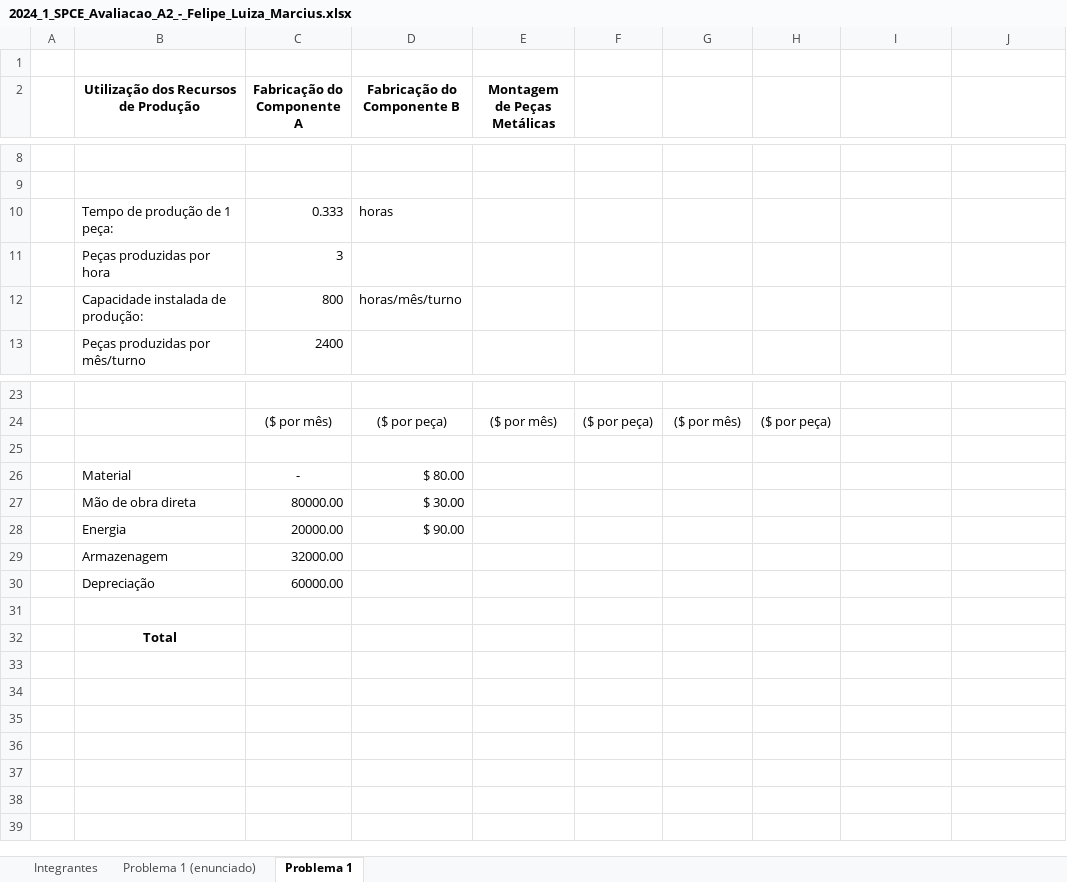
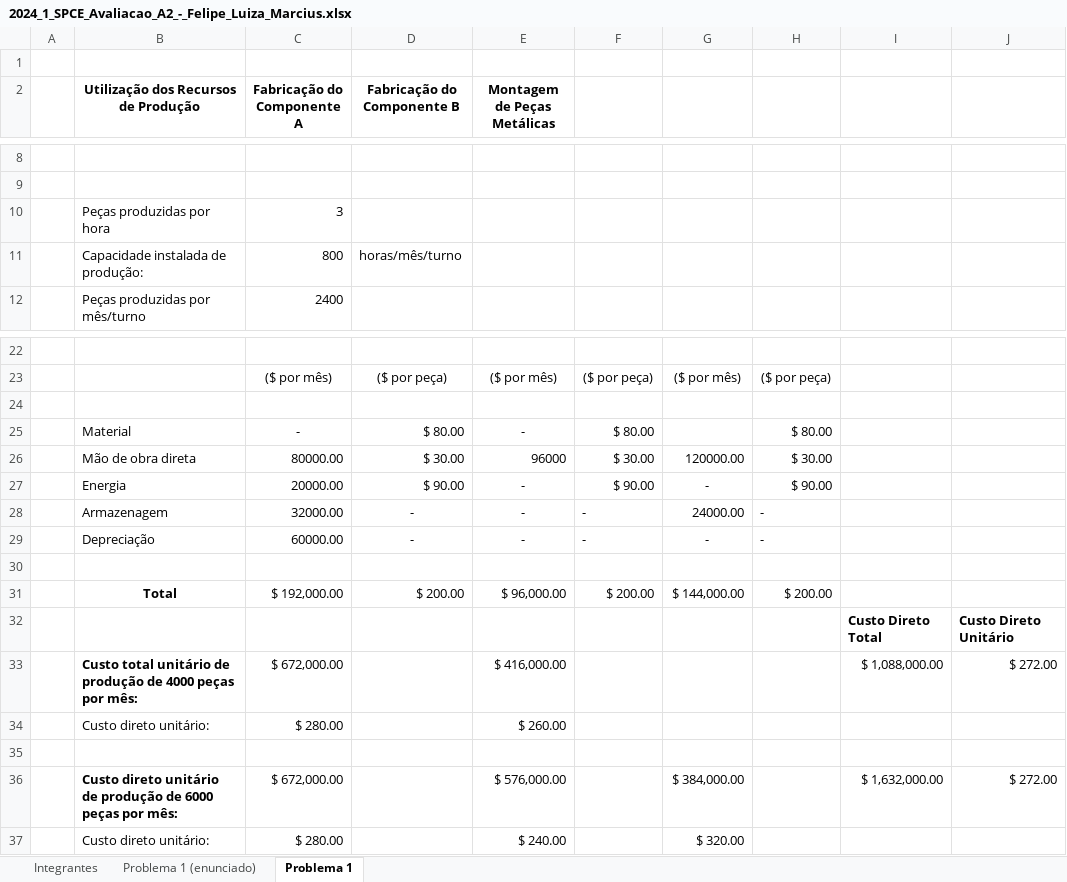
Before and after one commit to EngenhariaSoftwarePUCRS/Sistemas_de_Planejamento_e_Custos_para_Engenharia, an Excel workbook: 2024_1_SPCE_Avaliacao_A2_-_Felipe_Luiza_Marcius.xlsx, sheet Problema 1, drawn as a sheet; only a part is shown, gaps mark what is left out; values as stored, in another font and other column widths than the file's, no borders; removed rows and columns are numbered as before the commit, all else as after; the diff names each change by its address in the sheet, - before the commit and + after, or states it on an @@ line.

Commit message:
A2 - Problema 1

```diff
--- a/2024_1_SPCE_Avaliacao_A2_-_Felipe_Luiza_Marcius.xlsx (sheet Problema 1)
+++ b/2024_1_SPCE_Avaliacao_A2_-_Felipe_Luiza_Marcius.xlsx (sheet Problema 1)
-row 10:  | Tempo de produção de 1 peça: | 0.333 | horas
-E25 (Montagem de Peças Metálicas): (empty)
+E25 (Montagem de Peças Metálicas): -
-F25: (empty)
+F25: $ 80.00
-H25: (empty)
+H25: $ 80.00
-row 27:  | Mão de obra direta | 80000.00 | $ 30.00
-row 28:  | Energia | 20000.00 | $ 90.00
-row 29:  | Armazenagem | 32000.00
-row 30:  | Depreciação | 60000.00
+row 26:  | Mão de obra direta | 80000.00 | $ 30.00 | 96000 | $ 30.00 | 120000.00 | $ 30.00
+row 27:  | Energia | 20000.00 | $ 90.00 | - | $ 90.00 | - | $ 90.00
+row 28:  | Armazenagem | 32000.00 | - | - | - | 24000.00 | -
+row 29:  | Depreciação | 60000.00 | - | - | - | - | -
+row 31:  | Total | $ 192,000.00 | $ 200.00 | $ 96,000.00 | $ 200.00 | $ 144,000.00 | $ 200.00
+row 32:  |  |  |  |  |  |  |  | Custo Direto Total | Custo Direto Unitário
+row 33:  | Custo total unitário de produção de 4000 peças por mês: | $ 672,000.00 |  | $ 416,000.00 |  |  |  | $ 1,088,000.00 | $ 272.00
+row 34:  | Custo direto unitário: | $ 280.00 |  | $ 260.00
-B35: Total
+B35: (empty)
+row 36:  | Custo direto unitário de produção de 6000 peças por mês: | $ 672,000.00 |  | $ 576,000.00 |  | $ 384,000.00 |  | $ 1,632,000.00 | $ 272.00
+row 37:  | Custo direto unitário: | $ 280.00 |  | $ 240.00 |  | $ 320.00
```
Also changed, not shown: formulas that keep their value.
